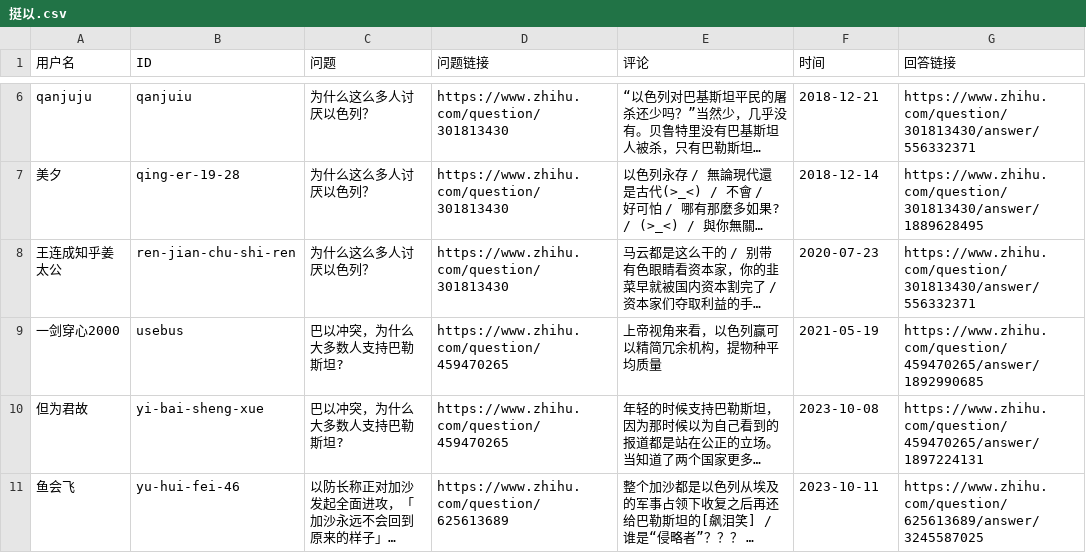
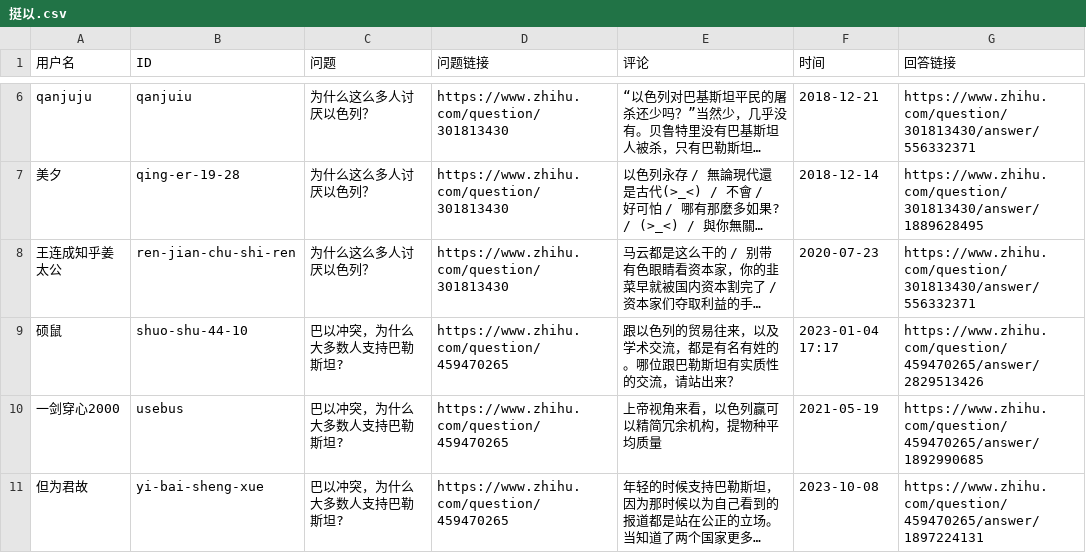
Before and after one commit to blacklisting/zhihu, a CSV file: 挺以.csv, drawn as a sheet; only a part is shown, gaps mark what is left out; the shorter side is filled out with more unchanged rows; long unchanged cells end in …; the diff names each change by its address in the sheet, - before the commit and + after, or states it on an @@ line.

Commit message:
Update with a comment just seen.

```diff
--- a/挺以.csv
+++ b/挺以.csv
+row 9: 硕鼠 | shuo-shu-44-10 | 巴以冲突，为什么大多数人支持巴勒斯坦? | https://www.zhihu.com/question/459470265 | 跟以色列的贸易往来，以及学术交流，都是有名有姓的。哪位跟巴勒斯坦有实质性的交流，请站出来？ | 2023-01-04 17:17 | https://www.zhihu.com/question/459470265/answer/2829513426
```
